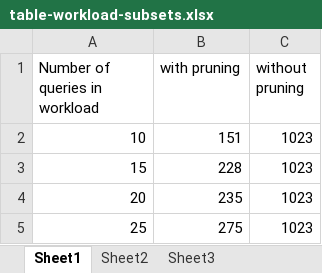
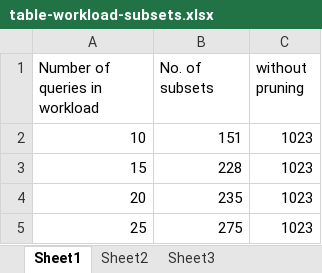
Before and after one commit to aks0/COS-518-Project, an Excel workbook: data/table-workload-subsets.xlsx, sheet Sheet1, drawn as a sheet; only a part is shown; values as stored, in another font and other column widths than the file's, no borders; charts and pictures not drawn; the diff names each change by its address in the sheet, - before the commit and + after, or states it on an @@ line.

```diff
--- a/data/table-workload-subsets.xlsx (sheet Sheet1)
+++ b/data/table-workload-subsets.xlsx (sheet Sheet1)
-B1: with pruning
+B1: No. of subsets
```
Also changed, not shown: charts or pictures, 1 other file.
